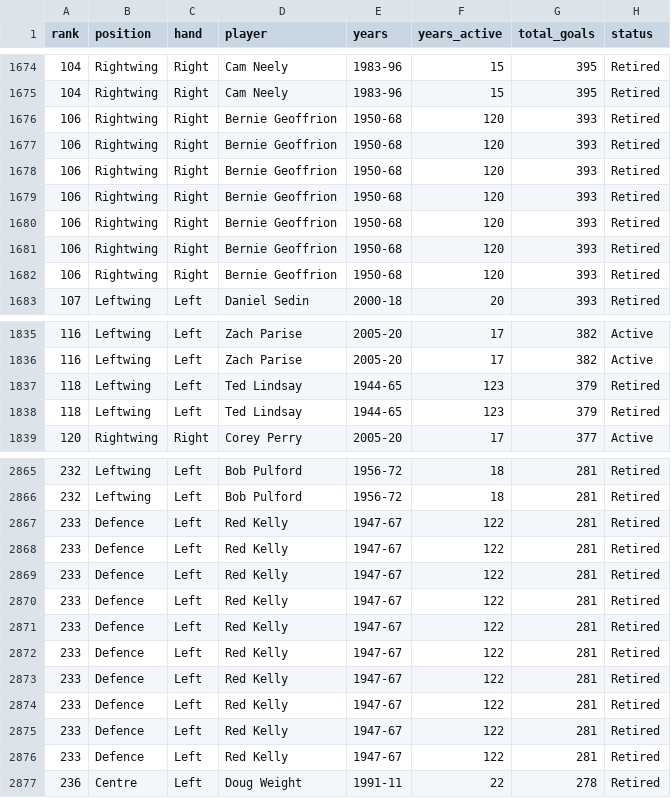
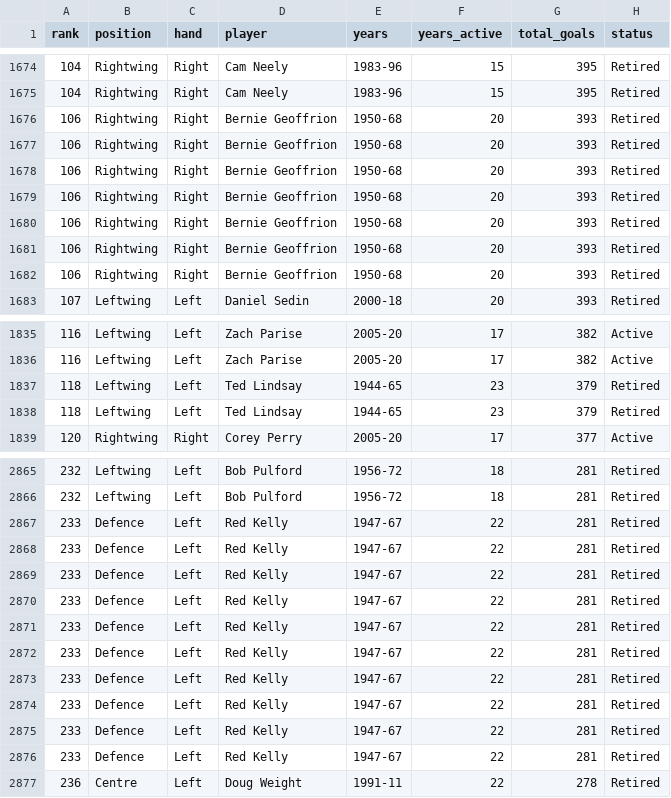
Before and after one commit to OGfortune/NHL-Player-Stat-Data-Visualisation, a CSV file: new_season_goals.csv, drawn as a sheet; only a part is shown, gaps mark what is left out; the diff covers the shown part only; the diff names each change by its address in the sheet, - before the commit and + after, or states it on an @@ line.

Commit message:
Add files via upload

```diff
--- a/new_season_goals.csv
+++ b/new_season_goals.csv
-F1676:F1682 (years_active): 120
+F1676:F1682 (years_active): 20
-F1837:F1838 (years_active): 123
+F1837:F1838 (years_active): 23
-F2867:F2876 (years_active): 122
+F2867:F2876 (years_active): 22
```
Also changed, not shown: 1 edited cell elsewhere in this file.
